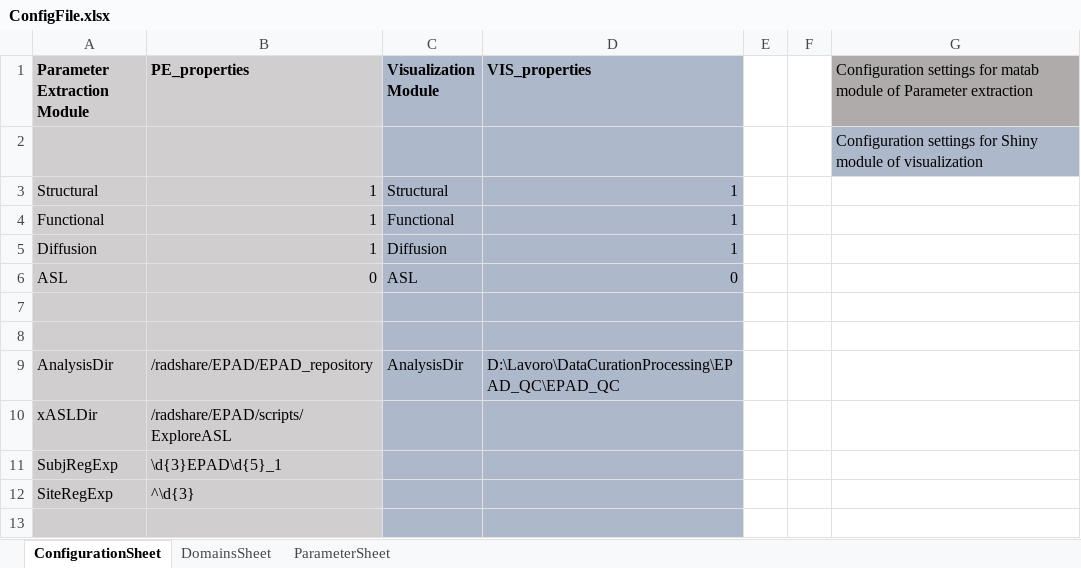
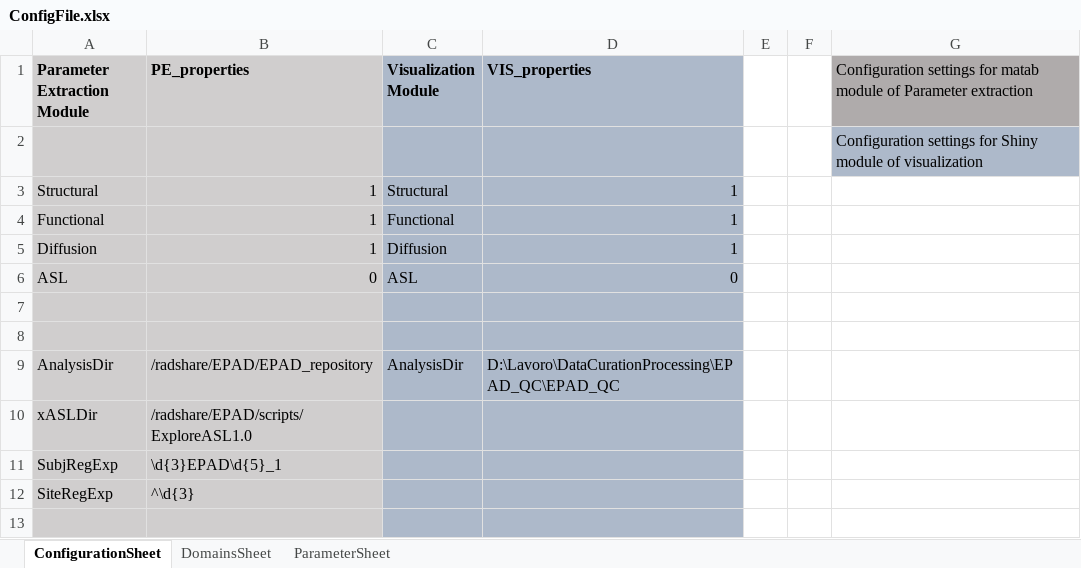
Before and after one commit to luislorenzini/ExploreQC, an Excel workbook: ConfigFile.xlsx, sheet ConfigurationSheet, drawn as a sheet; only a part is shown; values as stored, in another font and other column widths than the file's, no borders; the diff names each change by its address in the sheet, - before the commit and + after, or states it on an @@ line.

Commit message:
ExploreQC Configuration

```diff
--- a/ConfigFile.xlsx (sheet ConfigurationSheet)
+++ b/ConfigFile.xlsx (sheet ConfigurationSheet)
-B10 (PE_properties): /radshare/EPAD/scripts/ExploreASL
+B10 (PE_properties): /radshare/EPAD/scripts/ExploreASL1.0
```
